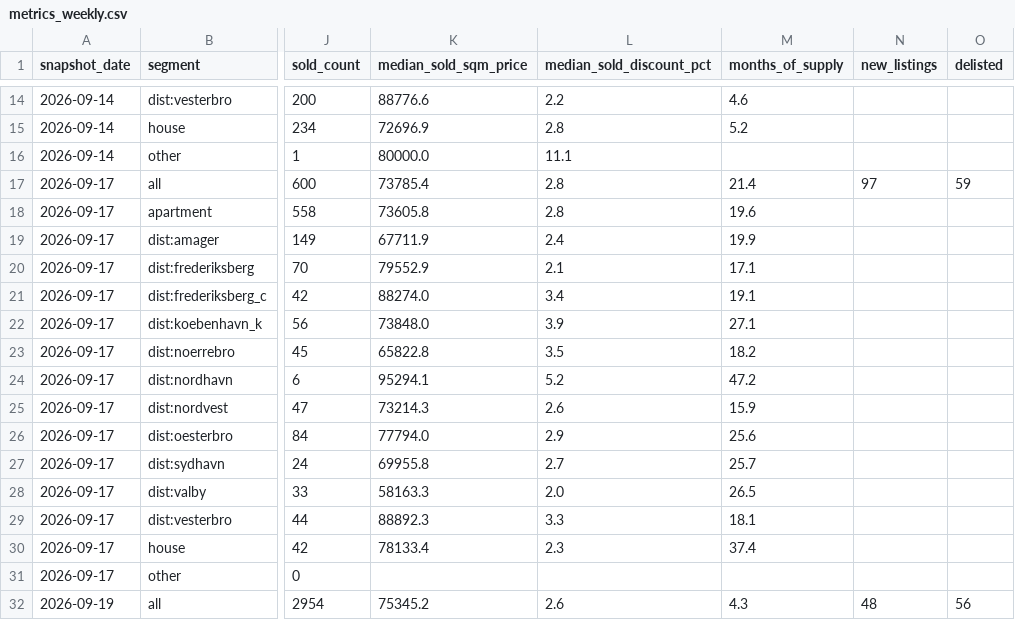
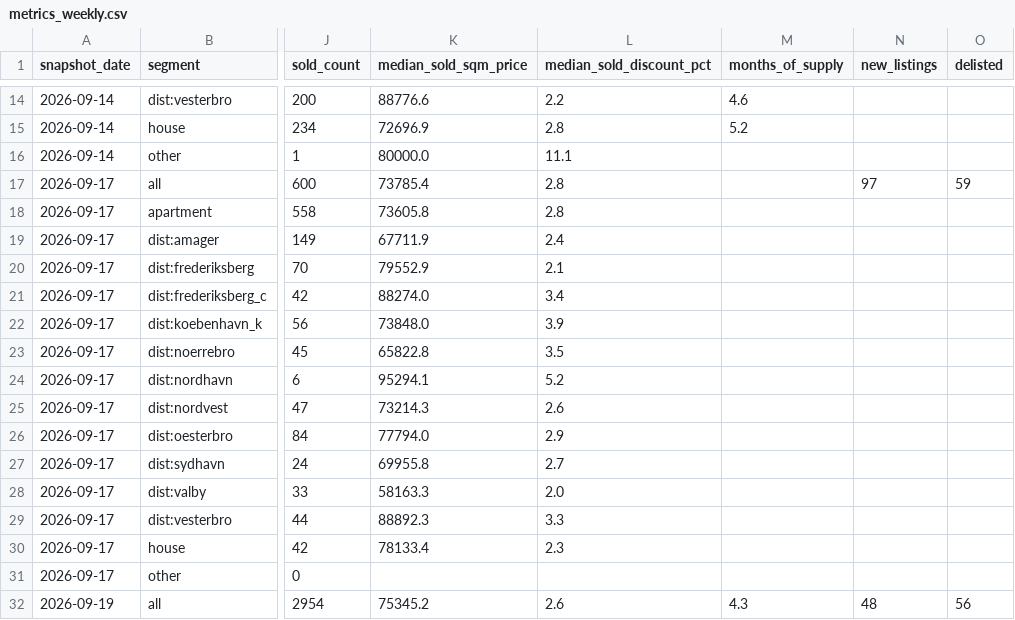
Before and after one commit to maxi1942/GeneralRepository, a CSV file: copenhagen-housing/data/metrics_weekly.csv, drawn as a sheet; only a part is shown, gaps mark what is left out; the diff names each change by its address in the sheet, - before the commit and + after, or states it on an @@ line.

```diff
--- a/copenhagen-housing/data/metrics_weekly.csv
+++ b/copenhagen-housing/data/metrics_weekly.csv
-M17 (months_of_supply): 21.4
+M17 (months_of_supply): (empty)
-M18 (months_of_supply): 19.6
+M18 (months_of_supply): (empty)
-M19 (months_of_supply): 19.9
+M19 (months_of_supply): (empty)
-M20 (months_of_supply): 17.1
+M20 (months_of_supply): (empty)
-M21 (months_of_supply): 19.1
+M21 (months_of_supply): (empty)
-M22 (months_of_supply): 27.1
+M22 (months_of_supply): (empty)
-M23 (months_of_supply): 18.2
+M23 (months_of_supply): (empty)
-M24 (months_of_supply): 47.2
+M24 (months_of_supply): (empty)
-M25 (months_of_supply): 15.9
+M25 (months_of_supply): (empty)
-M26 (months_of_supply): 25.6
+M26 (months_of_supply): (empty)
-M27 (months_of_supply): 25.7
+M27 (months_of_supply): (empty)
-M28 (months_of_supply): 26.5
+M28 (months_of_supply): (empty)
-M29 (months_of_supply): 18.1
+M29 (months_of_supply): (empty)
-M30 (months_of_supply): 37.4
+M30 (months_of_supply): (empty)
```
Also changed, not shown: 3 other files.
